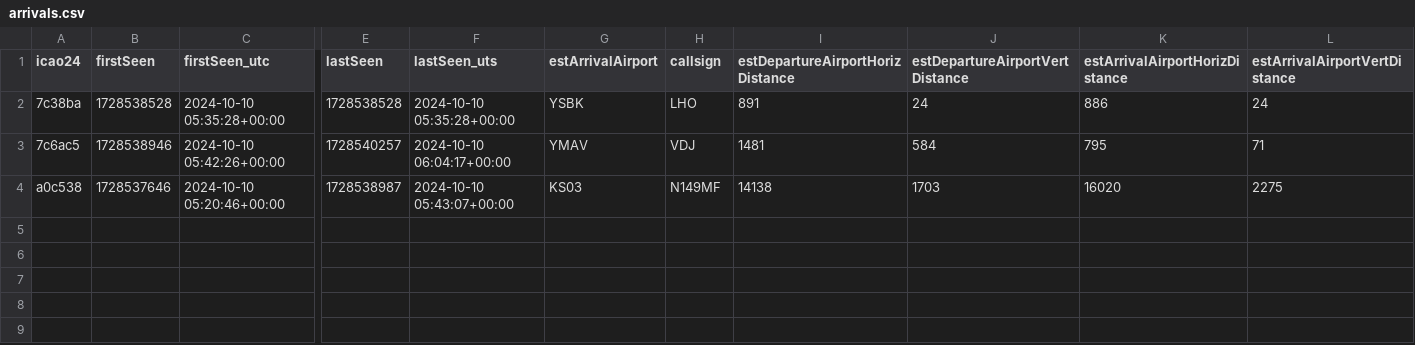
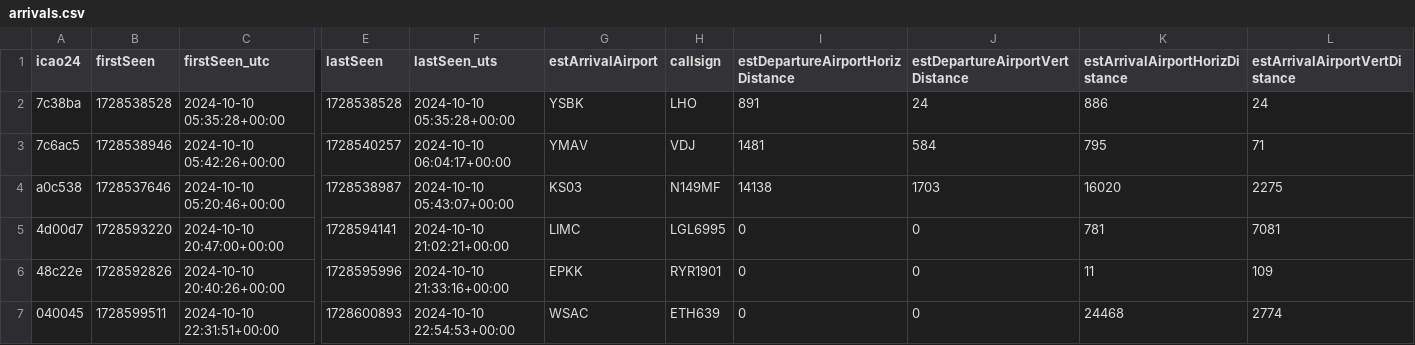
Before and after one commit to steven-midgley/project_one, a CSV file: data/arrivals.csv, drawn as a sheet; only a part is shown, gaps mark what is left out; rows hold the shown columns only; the diff names each change by its address in the sheet, - before the commit and + after, or states it on an @@ line.

```diff
--- a/data/arrivals.csv
+++ b/data/arrivals.csv
+row 5: 4d00d7 | 1728593220 | 2024-10-10 20:47:00+00:00 | 1728594141 | 2024-10-10 21:02:21+00:00 | LIMC | LGL6995 | 0 | 0 | 781 | 7081
+row 6: 48c22e | 1728592826 | 2024-10-10 20:40:26+00:00 | 1728595996 | 2024-10-10 21:33:16+00:00 | EPKK | RYR1901 | 0 | 0 | 11 | 109
+row 7: 040045 | 1728599511 | 2024-10-10 22:31:51+00:00 | 1728600893 | 2024-10-10 22:54:53+00:00 | WSAC | ETH639 | 0 | 0 | 24468 | 2774
```
Also changed, not shown: data/flights_by_aircraft.csv, 6 other files.
